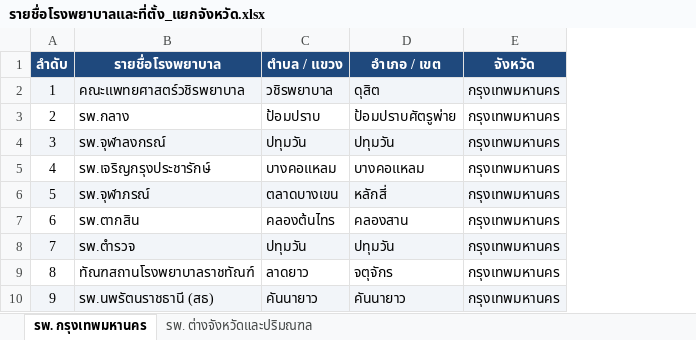
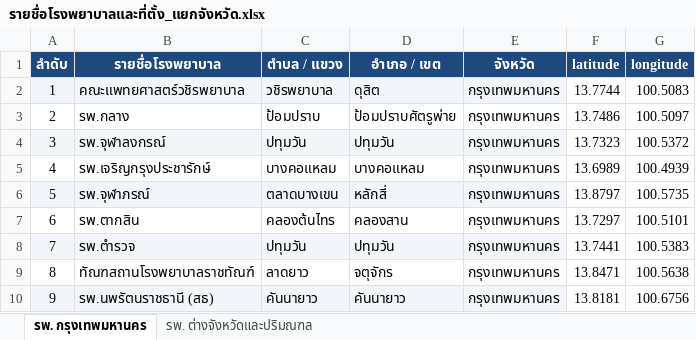
Before and after one commit to hrhrproservice/hospital-finder, an Excel workbook: รายชื่อโรงพยาบาลและที่ตั้ง_แยกจังหวัด.xlsx, sheet รพ. กรุงเทพมหานคร, drawn as a sheet; only a part is shown; values as stored, in another font and other column widths than the file's, no borders; the diff names each change by its address in the sheet, - before the commit and + after, or states it on an @@ line.

Commit message:
Add files via upload

```diff
--- a/รายชื่อโรงพยาบาลและที่ตั้ง_แยกจังหวัด.xlsx (sheet รพ. กรุงเทพมหานคร)
+++ b/รายชื่อโรงพยาบาลและที่ตั้ง_แยกจังหวัด.xlsx (sheet รพ. กรุงเทพมหานคร)
+column F (latitude), rows 2-10: 13.7744 | 13.7486 | 13.7323 | 13.6989 | 13.8797 | 13.7297 | 13.7441 | 13.8471 | 13.8181
+column G (longitude), rows 2-10: 100.5083 | 100.5097 | 100.5372 | 100.4939 | 100.5735 | 100.5101 | 100.5383 | 100.5638 | 100.6756
```
Also changed, not shown: sheet รพ. ต่างจังหวัดและปริมณฑล.
